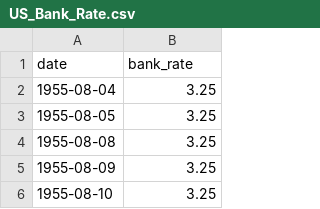
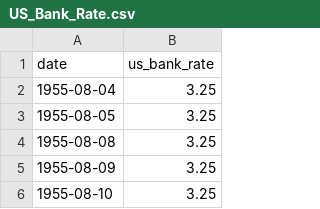
Before and after one commit to JSMarrocco/CHAMOAnalyticsDatathon2022, a CSV file: datasources/indexes/in/US/US_Bank_Rate.csv, drawn as a sheet; only a part is shown.

Commit message:
us bank rate

```diff
--- a/datasources/indexes/in/US/US_Bank_Rate.csv
+++ b/datasources/indexes/in/US/US_Bank_Rate.csv
@@ -1,2 +1,2 @@
-date,bank_rate
+date, us_bank_rate
 1955-08-04,3.25
```
Also changed, not shown: 1 other file.
